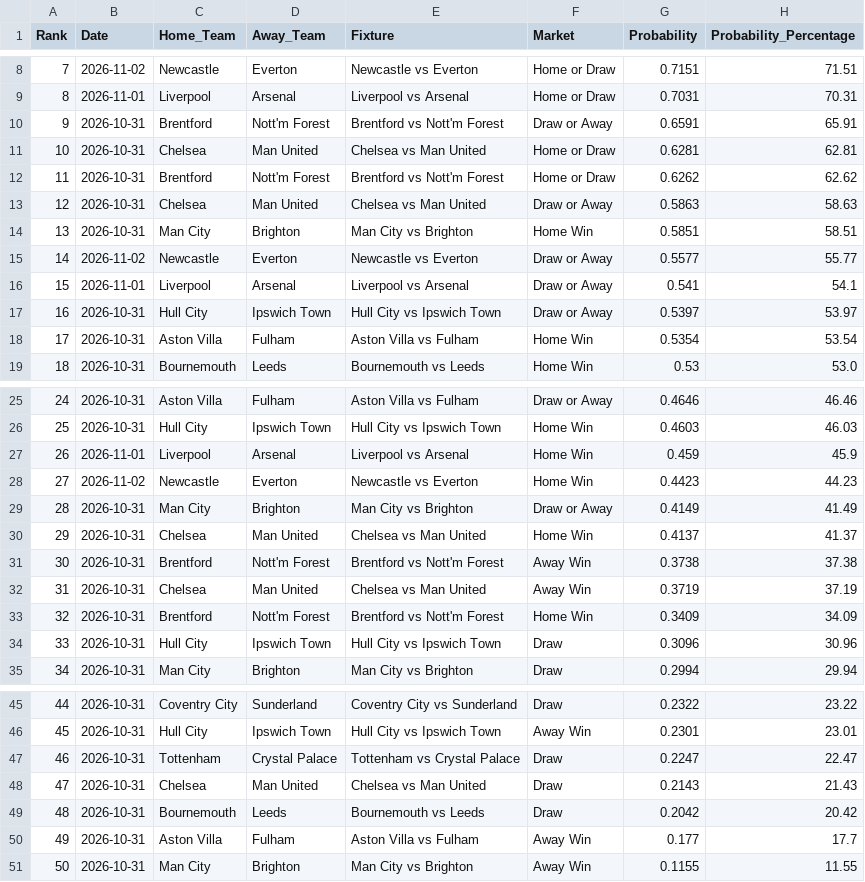
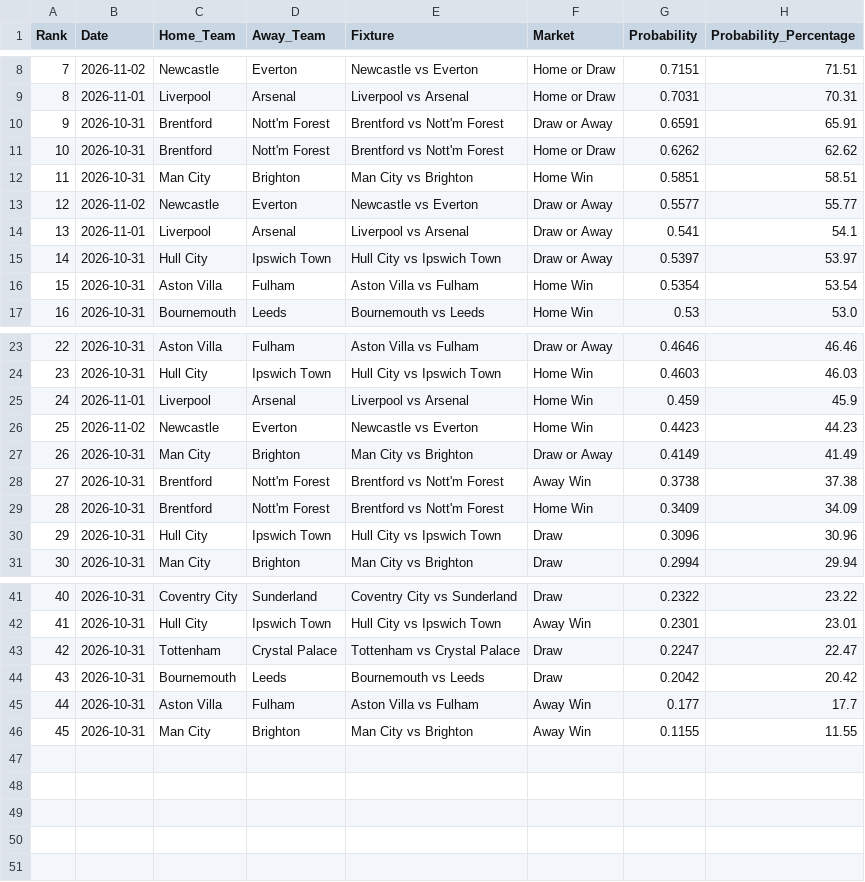
Before and after one commit to IshritChavan/premier-league-predictor, a CSV file: data/ranked_all_markets.csv, drawn as a sheet; only a part is shown, gaps mark what is left out; removed rows and columns are numbered as before the commit, all else as after; the diff names each change by its address in the sheet, - before the commit and + after, or states it on an @@ line.

```diff
--- a/data/ranked_all_markets.csv
+++ b/data/ranked_all_markets.csv
-row 11: 10 | 2026-10-31 | Chelsea | Man United | Chelsea vs Man United | Home or Draw | 0.6281 | 62.81
@@ column A (Rank) renumbered from row 11 down @@
-row 13: 12 | 2026-10-31 | Chelsea | Man United | Chelsea vs Man United | Draw or Away | 0.5863 | 58.63
-row 30: 29 | 2026-10-31 | Chelsea | Man United | Chelsea vs Man United | Home Win | 0.4137 | 41.37
-row 32: 31 | 2026-10-31 | Chelsea | Man United | Chelsea vs Man United | Away Win | 0.3719 | 37.19
-row 48: 47 | 2026-10-31 | Chelsea | Man United | Chelsea vs Man United | Draw | 0.2143 | 21.43
```
Also changed, not shown: data/ranked_outright_predictions.csv, data/upcoming_fixtures.csv, 1 other file.
